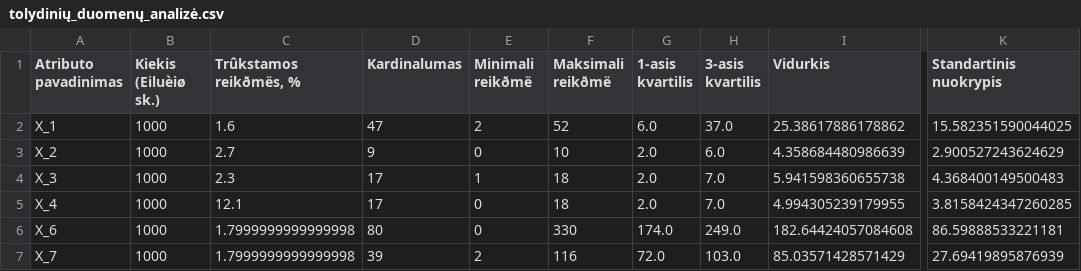
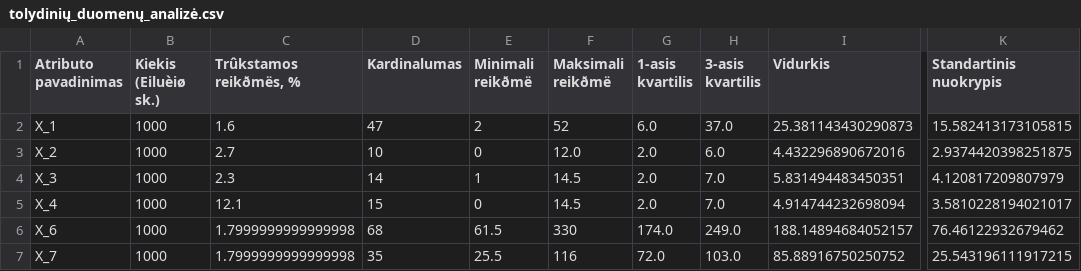
Before and after one commit to juokavom/P176B101-Intelektikos-pagrindai, a CSV file: 1 laboratorinis/Code/output/tolydinių_duomenų_analizė.csv, drawn as a sheet; only a part is shown, gaps mark what is left out; the diff names each change by its address in the sheet, - before the commit and + after, or states it on an @@ line.

```diff
--- a/1 laboratorinis/Code/output/tolydinių_duomenų_analizė.csv
+++ b/1 laboratorinis/Code/output/tolydinių_duomenų_analizė.csv
-I2 (Vidurkis): 25.38617886178862
+I2 (Vidurkis): 25.381143430290873
-K2 (Standartinis nuokrypis): 15.582351590044025
+K2 (Standartinis nuokrypis): 15.582413173105815
-D3 (Kardinalumas): 9
+D3 (Kardinalumas): 10
-F3 (Maksimali reikðmë): 10
+F3 (Maksimali reikðmë): 12.0
-I3 (Vidurkis): 4.358684480986639
+I3 (Vidurkis): 4.432296890672016
-K3 (Standartinis nuokrypis): 2.900527243624629
+K3 (Standartinis nuokrypis): 2.9374420398251875
-D4 (Kardinalumas): 17
+D4 (Kardinalumas): 14
-F4:F5 (Maksimali reikðmë): 18
+F4:F5 (Maksimali reikðmë): 14.5
-I4 (Vidurkis): 5.941598360655738
+I4 (Vidurkis): 5.831494483450351
-K4 (Standartinis nuokrypis): 4.368400149500483
+K4 (Standartinis nuokrypis): 4.120817209807979
-D5 (Kardinalumas): 17
+D5 (Kardinalumas): 15
-I5 (Vidurkis): 4.994305239179955
+I5 (Vidurkis): 4.914744232698094
-K5 (Standartinis nuokrypis): 3.8158424347260285
+K5 (Standartinis nuokrypis): 3.5810228194021017
-D6 (Kardinalumas): 80
+D6 (Kardinalumas): 68
-E6 (Minimali reikðmë): 0
+E6 (Minimali reikðmë): 61.5
-I6 (Vidurkis): 182.64424057084608
+I6 (Vidurkis): 188.14894684052157
-K6 (Standartinis nuokrypis): 86.59888533221181
+K6 (Standartinis nuokrypis): 76.46122932679462
-D7 (Kardinalumas): 39
+D7 (Kardinalumas): 35
-E7 (Minimali reikðmë): 2
+E7 (Minimali reikðmë): 25.5
-I7 (Vidurkis): 85.03571428571429
+I7 (Vidurkis): 85.88916750250752
-K7 (Standartinis nuokrypis): 27.69419895876939
+K7 (Standartinis nuokrypis): 25.543196111917215
```
Also changed, not shown: 1 laboratorinis/Code/output/apdoroti_duomenys.csv, 1 laboratorinis/Code/train_dataset_Jokubas_Akramas.csv, 1 other file.
